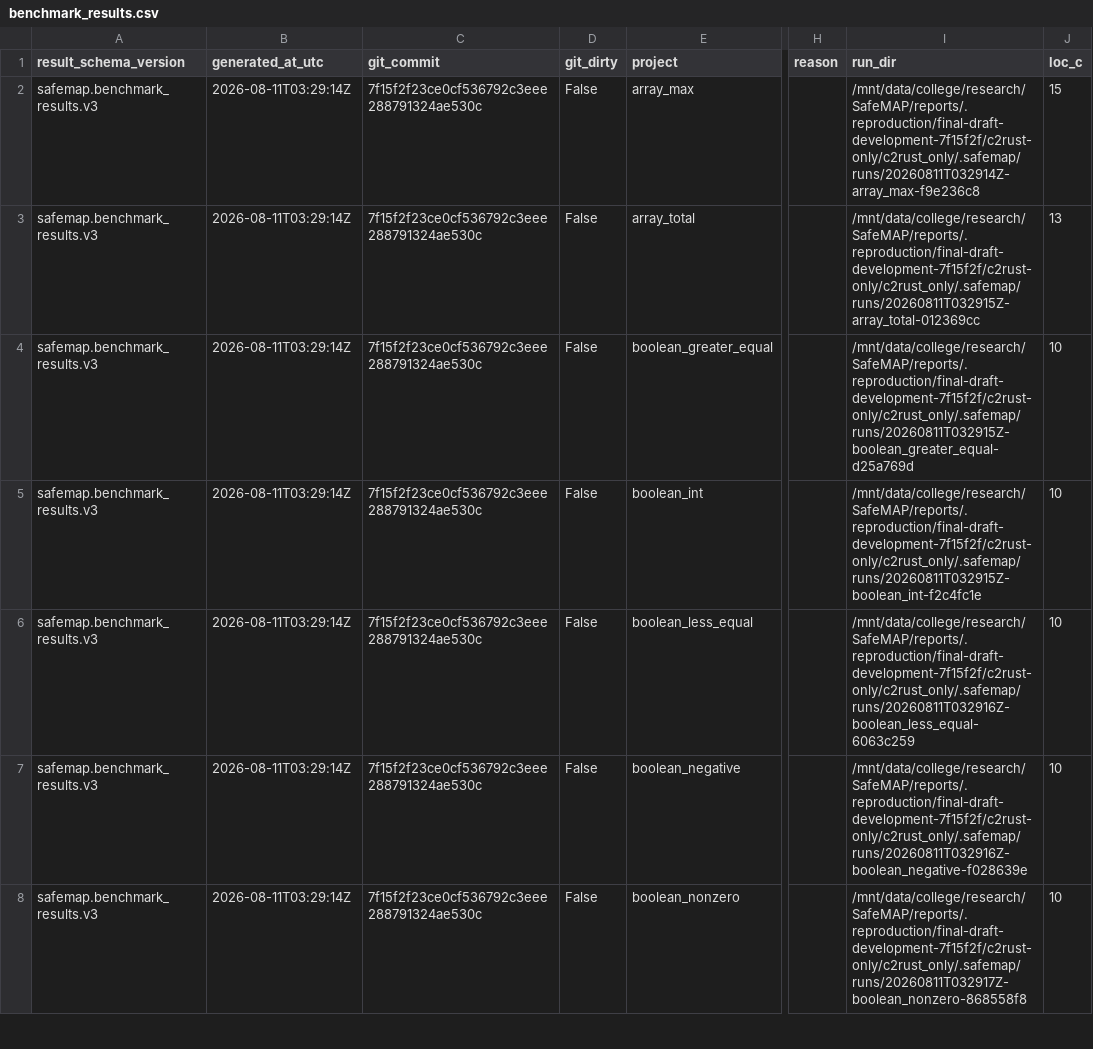
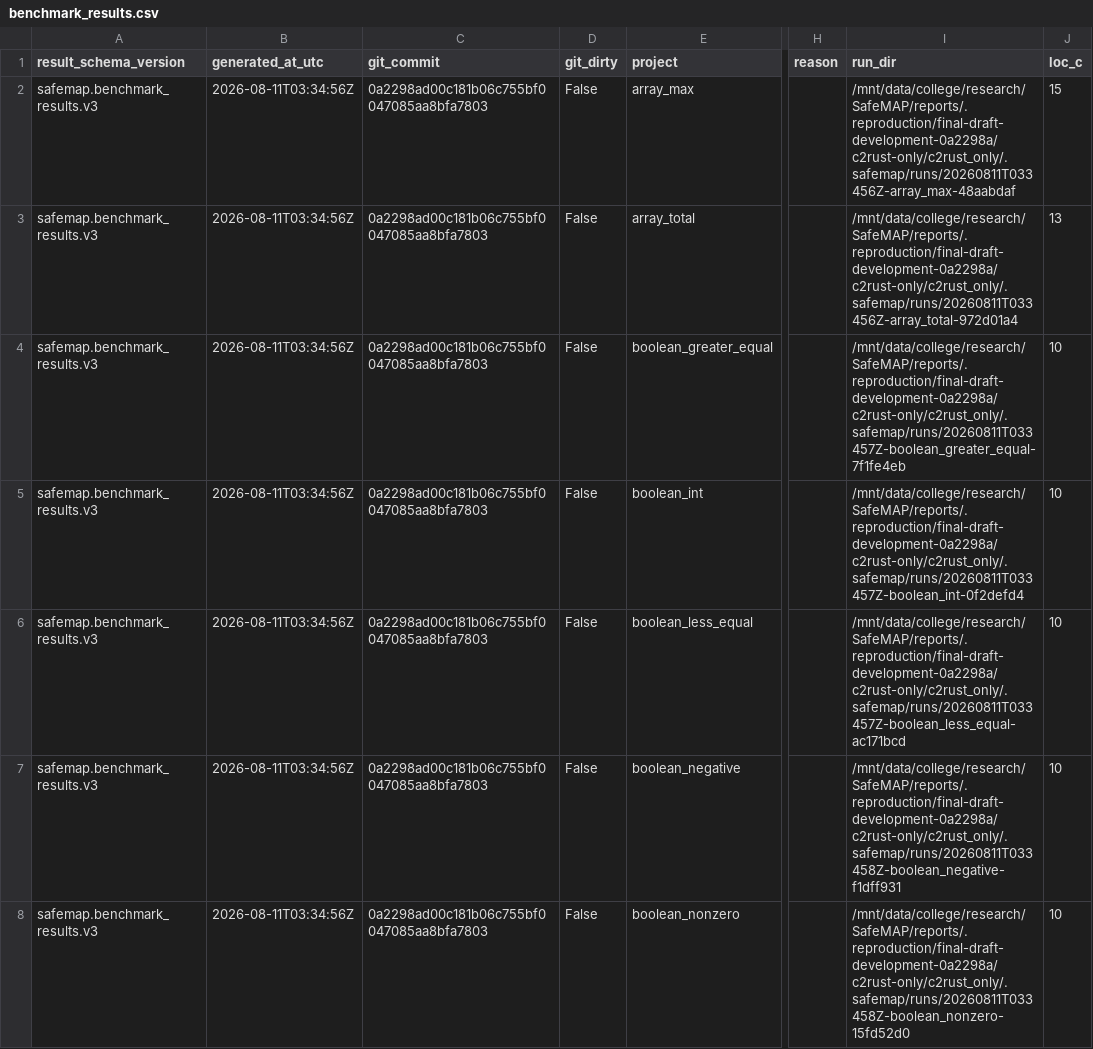
Before and after one commit to jscyril/SafeMAP, a CSV file: reports/publication/c2rust-only/benchmark_results.csv, drawn as a sheet; only a part is shown, gaps mark what is left out; the diff covers the shown part only; the diff names each change by its address in the sheet, - before the commit and + after, or states it on an @@ line.

```diff
--- a/reports/publication/c2rust-only/benchmark_results.csv
+++ b/reports/publication/c2rust-only/benchmark_results.csv
-B2:B8 (generated_at_utc): 2026-08-11T03:29:14Z
+B2:B8 (generated_at_utc): 2026-08-11T03:34:56Z
-C2:C8 (git_commit): 7f15f2f23ce0cf536792c3eee288791324ae530c
+C2:C8 (git_commit): 0a2298ad00c181b06c755bf0047085aa8bfa7803
-I2 (run_dir): /mnt/data/college/research/SafeMAP/reports/.reproduction/final-draft-development-7f15f2f/c2rust-only/c2rust_only/.safemap/runs/20260811T032914Z-array_max-f9e236c8
+I2 (run_dir): /mnt/data/college/research/SafeMAP/reports/.reproduction/final-draft-development-0a2298a/c2rust-only/c2rust_only/.safemap/runs/20260811T033456Z-array_max-48aabdaf
-I3 (run_dir): /mnt/data/college/research/SafeMAP/reports/.reproduction/final-draft-development-7f15f2f/c2rust-only/c2rust_only/.safemap/runs/20260811T032915Z-array_total-012369cc
+I3 (run_dir): /mnt/data/college/research/SafeMAP/reports/.reproduction/final-draft-development-0a2298a/c2rust-only/c2rust_only/.safemap/runs/20260811T033456Z-array_total-972d01a4
-I4 (run_dir): /mnt/data/college/research/SafeMAP/reports/.reproduction/final-draft-development-7f15f2f/c2rust-only/c2rust_only/.safemap/runs/20260811T032915Z-boolean_greater_equal-d25a769d
+I4 (run_dir): /mnt/data/college/research/SafeMAP/reports/.reproduction/final-draft-development-0a2298a/c2rust-only/c2rust_only/.safemap/runs/20260811T033457Z-boolean_greater_equal-7f1fe4eb
-I5 (run_dir): /mnt/data/college/research/SafeMAP/reports/.reproduction/final-draft-development-7f15f2f/c2rust-only/c2rust_only/.safemap/runs/20260811T032915Z-boolean_int-f2c4fc1e
+I5 (run_dir): /mnt/data/college/research/SafeMAP/reports/.reproduction/final-draft-development-0a2298a/c2rust-only/c2rust_only/.safemap/runs/20260811T033457Z-boolean_int-0f2defd4
-I6 (run_dir): /mnt/data/college/research/SafeMAP/reports/.reproduction/final-draft-development-7f15f2f/c2rust-only/c2rust_only/.safemap/runs/20260811T032916Z-boolean_less_equal-6063c259
+I6 (run_dir): /mnt/data/college/research/SafeMAP/reports/.reproduction/final-draft-development-0a2298a/c2rust-only/c2rust_only/.safemap/runs/20260811T033457Z-boolean_less_equal-ac171bcd
-I7 (run_dir): /mnt/data/college/research/SafeMAP/reports/.reproduction/final-draft-development-7f15f2f/c2rust-only/c2rust_only/.safemap/runs/20260811T032916Z-boolean_negative-f028639e
+I7 (run_dir): /mnt/data/college/research/SafeMAP/reports/.reproduction/final-draft-development-0a2298a/c2rust-only/c2rust_only/.safemap/runs/20260811T033458Z-boolean_negative-f1dff931
-I8 (run_dir): /mnt/data/college/research/SafeMAP/reports/.reproduction/final-draft-development-7f15f2f/c2rust-only/c2rust_only/.safemap/runs/20260811T032917Z-boolean_nonzero-868558f8
+I8 (run_dir): /mnt/data/college/research/SafeMAP/reports/.reproduction/final-draft-development-0a2298a/c2rust-only/c2rust_only/.safemap/runs/20260811T033458Z-boolean_nonzero-15fd52d0
```
Also changed, not shown: 99 edited cells elsewhere in this file, reports/publication/ablation/benchmark_results.csv, reports/publication/case-studies/benchmark_results.csv, 22 other files.
